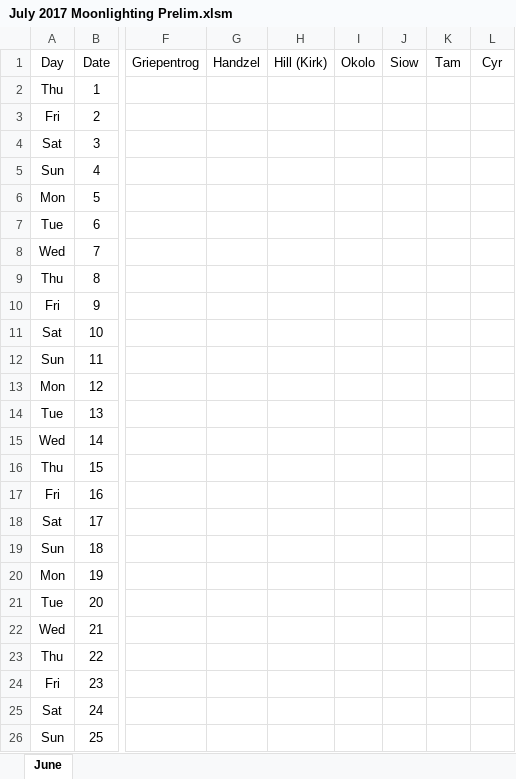
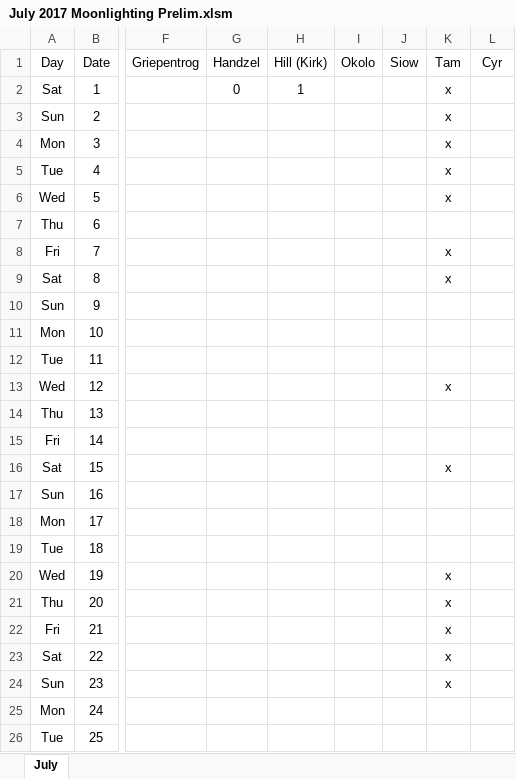
Before and after one commit to handzelrm/moonlighting, an Excel workbook: July 2017 Moonlighting Prelim.xlsm, sheet July, drawn as a sheet; only a part is shown, gaps mark what is left out; values as stored, in another font and other column widths than the file's, no borders; conditional formats not drawn; the diff covers the shown part only; the diff names each change by its address in the sheet, - before the commit and + after, or states it on an @@ line.

Commit message:
added tam and hucks July info

```diff
--- a/July 2017 Moonlighting Prelim.xlsm (sheet July)
+++ b/July 2017 Moonlighting Prelim.xlsm (sheet July)
-sheet tab: June
+sheet tab: July
-A2 (Day): Thu
+A2 (Day): Sat
-G2 (Handzel): (empty)
+G2 (Handzel): 0
-H2 (Hill (Kirk)): (empty)
+H2 (Hill (Kirk)): 1
-K2:K6 (Tam): (empty)
+K2:K6 (Tam): x
-A3 (Day): Fri
+A3 (Day): Sun
-A4 (Day): Sat
+A4 (Day): Mon
-A5 (Day): Sun
+A5 (Day): Tue
-A6 (Day): Mon
+A6 (Day): Wed
-A7 (Day): Tue
+A7 (Day): Thu
-A8 (Day): Wed
+A8 (Day): Fri
-K8:K9 (Tam): (empty)
+K8:K9 (Tam): x
-A9 (Day): Thu
+A9 (Day): Sat
-A10 (Day): Fri
+A10 (Day): Sun
-A11 (Day): Sat
+A11 (Day): Mon
-A12 (Day): Sun
+A12 (Day): Tue
-A13 (Day): Mon
+A13 (Day): Wed
-K13 (Tam): (empty)
+K13 (Tam): x
-A14 (Day): Tue
+A14 (Day): Thu
-A15 (Day): Wed
+A15 (Day): Fri
-A16 (Day): Thu
+A16 (Day): Sat
-K16 (Tam): (empty)
+K16 (Tam): x
-A17 (Day): Fri
+A17 (Day): Sun
-A18 (Day): Sat
+A18 (Day): Mon
-A19 (Day): Sun
+A19 (Day): Tue
-A20 (Day): Mon
+A20 (Day): Wed
-K20:K24 (Tam): (empty)
+K20:K24 (Tam): x
-A21 (Day): Tue
+A21 (Day): Thu
-A22 (Day): Wed
+A22 (Day): Fri
-A23 (Day): Thu
+A23 (Day): Sat
-A24 (Day): Fri
+A24 (Day): Sun
-A25 (Day): Sat
+A25 (Day): Mon
-A26 (Day): Sun
+A26 (Day): Tue
```
Also changed, not shown: 1 added row, 1 removed row and 10 edited cells elsewhere in this sheet.
